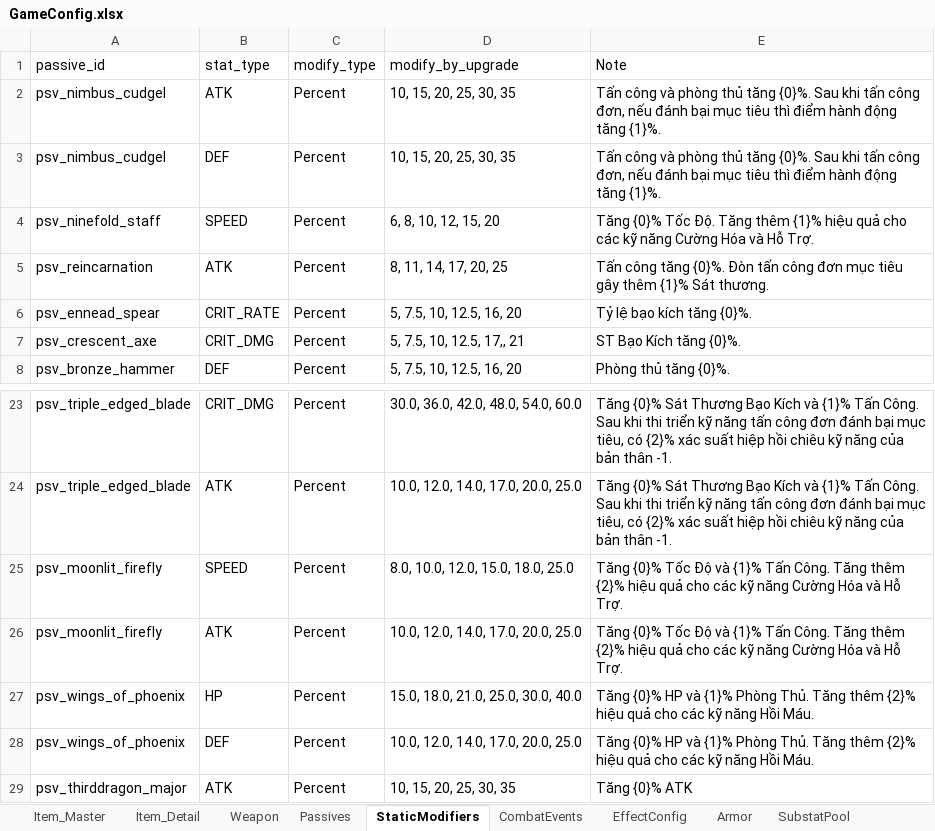
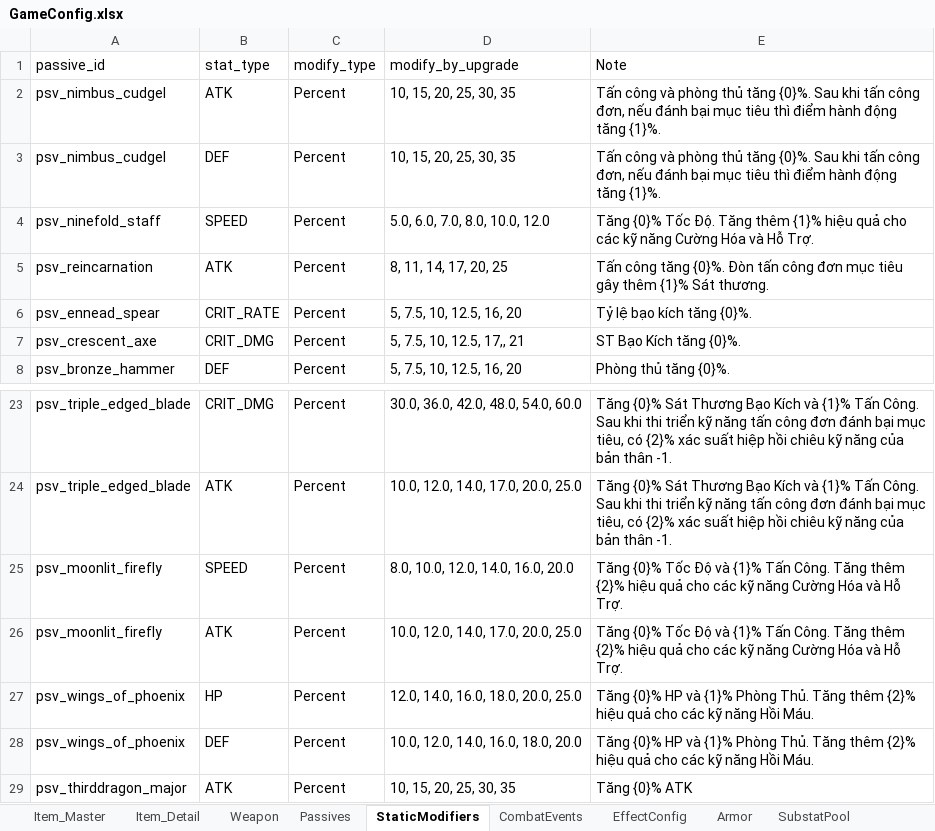
Before and after one commit to NhacPhi/MyTemplate, an Excel workbook: Tool/data/GameConfig.xlsx, sheet StaticModifiers, drawn as a sheet; only a part is shown, gaps mark what is left out; values as stored, in another font and other column widths than the file's, no borders; the diff names each change by its address in the sheet, - before the commit and + after, or states it on an @@ line.

```diff
--- a/Tool/data/GameConfig.xlsx (sheet StaticModifiers)
+++ b/Tool/data/GameConfig.xlsx (sheet StaticModifiers)
-D4 (modify_by_upgrade): 6, 8, 10, 12, 15, 20
+D4 (modify_by_upgrade): 5.0, 6.0, 7.0, 8.0, 10.0, 12.0
-D25 (modify_by_upgrade): 8.0, 10.0, 12.0, 15.0, 18.0, 25.0
+D25 (modify_by_upgrade): 8.0, 10.0, 12.0, 14.0, 16.0, 20.0
-D27 (modify_by_upgrade): 15.0, 18.0, 21.0, 25.0, 30.0, 40.0
+D27 (modify_by_upgrade): 12.0, 14.0, 16.0, 18.0, 20.0, 25.0
-D28 (modify_by_upgrade): 10.0, 12.0, 14.0, 17.0, 20.0, 25.0
+D28 (modify_by_upgrade): 10.0, 12.0, 14.0, 16.0, 18.0, 20.0
```
Also changed, not shown: sheet CharacterStat, sheet CharacterUpgrade, sheet CombatEvents, sheet Passives, sheet SkillConfig, Tool/data/Localizations.xlsx, 9 other files.
